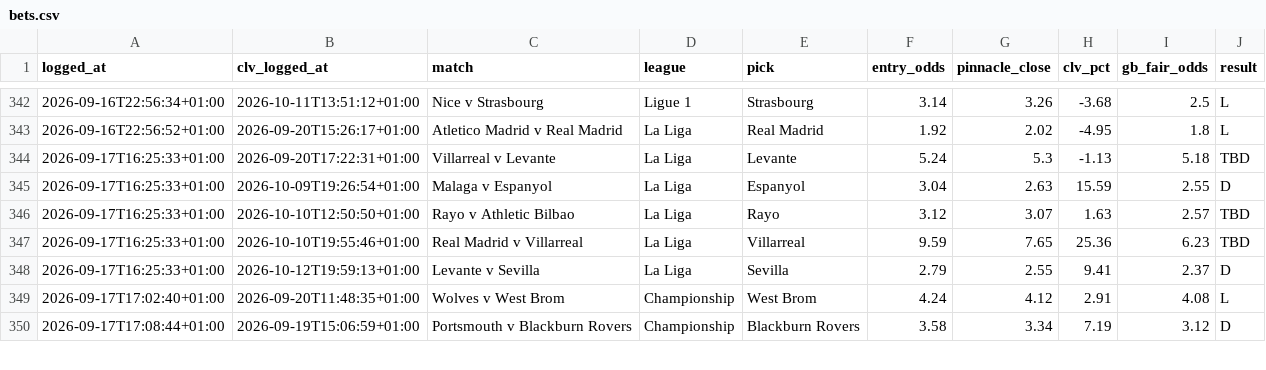
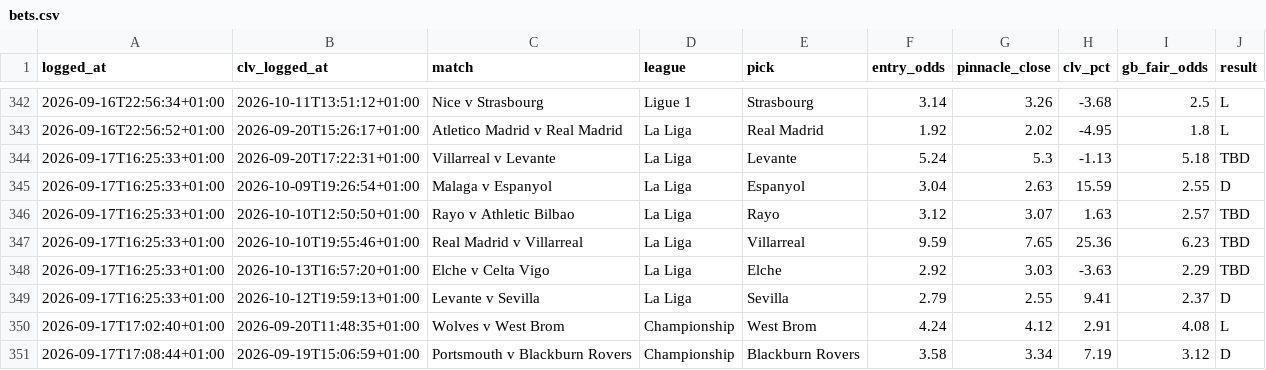
Before and after one commit to Rodzzinho/gamebreaker-dashboard, a CSV file: data/bets.csv, drawn as a sheet; only a part is shown, gaps mark what is left out.

Commit message:
Refresh dashboard data: 370 settled

```diff
--- a/data/bets.csv
+++ b/data/bets.csv
@@ -347,2 +347,3 @@ logged_at,clv_logged_at,match,league,pick,entry_odds,pinnacle_close,clv_pct,gb_f
 2026-09-17T16:25:33+01:00,2026-10-10T19:55:46+01:00,Real Madrid v Villarreal,La Liga,Villarreal,9.59,7.65,25.36,6.23,TBD
+2026-09-17T16:25:33+01:00,2026-10-13T16:57:20+01:00,Elche v Celta Vigo,La Liga,Elche,2.92,3.03,-3.63,2.29,TBD
 2026-09-17T16:25:33+01:00,2026-10-12T19:59:13+01:00,Levante v Sevilla,La Liga,Sevilla,2.79,2.55,9.41,2.37,D
```
Also changed, not shown: 2 other files.
